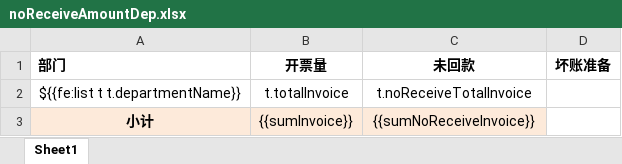
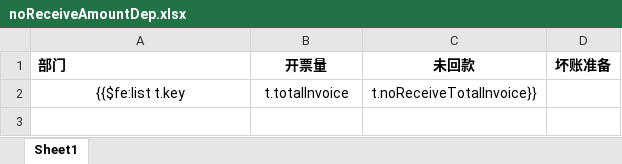
Before and after one commit to cynicgit/invoice, an Excel workbook: src/main/resources/noReceiveAmountDep.xlsx, sheet Sheet1, drawn as a sheet; values as stored, in another font and other column widths than the file's, no borders; the diff names each change by its address in the sheet, - before the commit and + after, or states it on an @@ line.

```diff
--- a/src/main/resources/noReceiveAmountDep.xlsx (sheet Sheet1)
+++ b/src/main/resources/noReceiveAmountDep.xlsx (sheet Sheet1)
-A2 (部门): ${{fe:list t t.departmentName}}
+A2 (部门): {{$fe:list t.key
-C2 (未回款): t.noReceiveTotalInvoice
+C2 (未回款): t.noReceiveTotalInvoice}}
-row 3: 小计 | {{sumInvoice}} | {{sumNoReceiveInvoice}}
```
Also changed, not shown: 18 other files.
